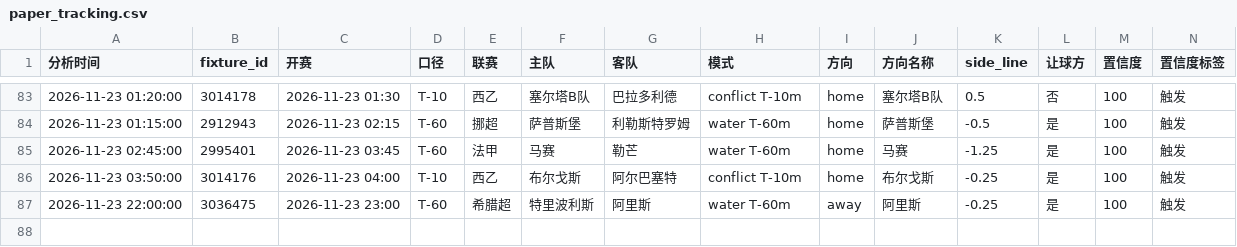
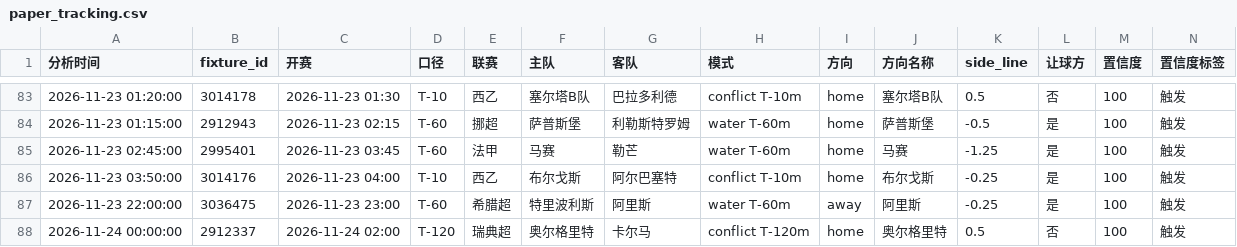
Before and after one commit to housan321/football-rule-engine, a CSV file: tracking/paper_tracking.csv, drawn as a sheet; only a part is shown, gaps mark what is left out; rows hold the shown columns only; the diff names each change by its address in the sheet, - before the commit and + after, or states it on an @@ line.

```diff
--- a/tracking/paper_tracking.csv
+++ b/tracking/paper_tracking.csv
+row 88: 2026-11-24 00:00:00 | 2912337 | 2026-11-24 02:00 | T-120 | 瑞典超 | 奥尔格里特 | 卡尔马 | conflict T-120m | home | 奥尔格里特 | 0.5 | 否 | 100 | 触发
```
Also changed, not shown: 1 other file.
